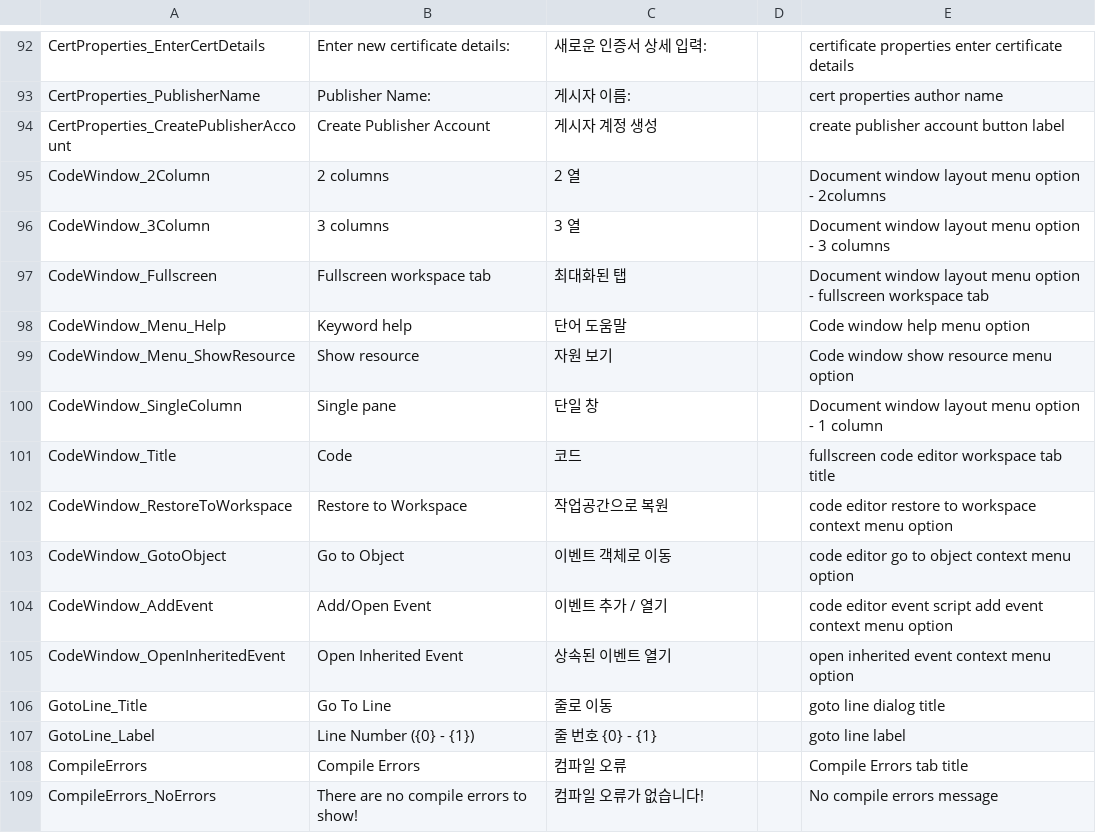
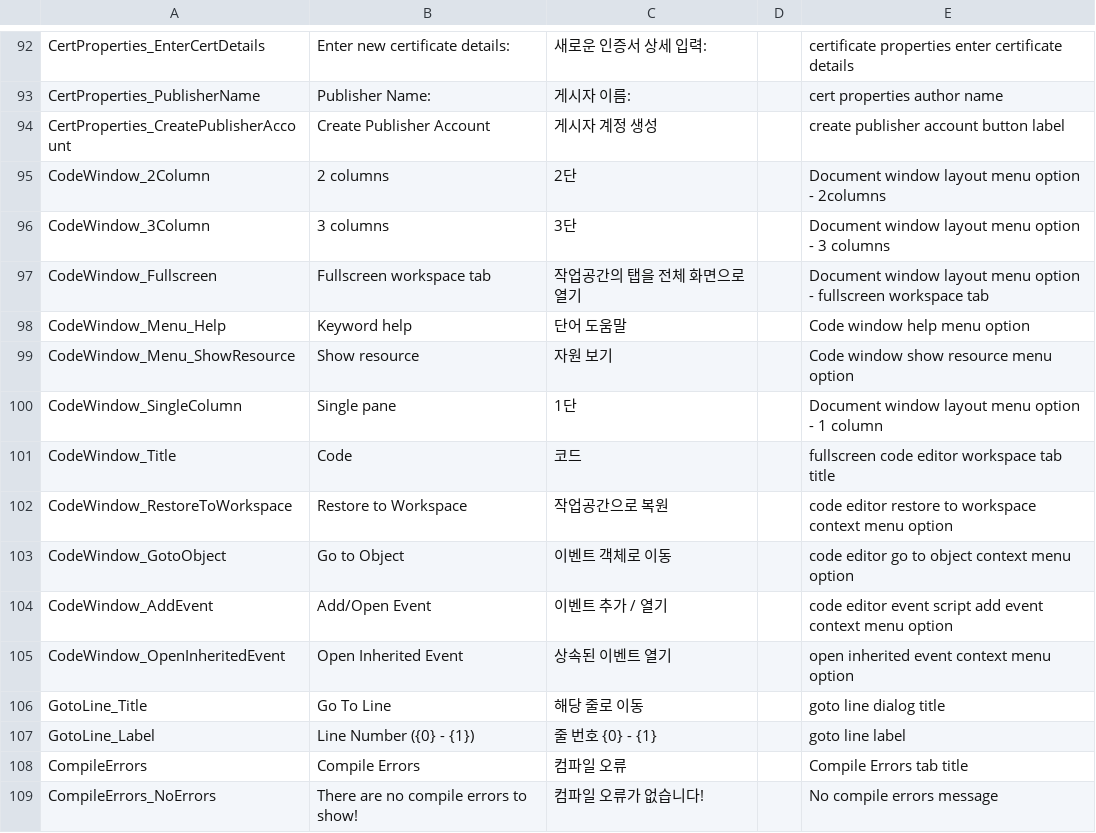
Before and after one commit to iconstudio/gms2-translation-korean, a CSV file: korean.csv, drawn as a sheet; only a part is shown, gaps mark what is left out.

Commit message:
번역어 수정
Signed-off-by: iconstudio <yoyofa2@hotmail.com>

```diff
--- a/korean.csv
+++ b/korean.csv
@@ -94,8 +94,8 @@ CertProperties_PublisherName,Publisher Name:,게시자 이름: ,,cert properties
 CertProperties_CreatePublisherAccount,Create Publisher Account,게시자 계정 생성,,create publisher account button label
-CodeWindow_2Column,2 columns,2 열,,Document window layout menu option - 2columns
-CodeWindow_3Column,3 columns,3 열,,Document window layout menu option - 3 columns
-CodeWindow_Fullscreen,Fullscreen workspace tab,최대화된 탭,,Document window layout menu option - fullscreen workspace tab
+CodeWindow_2Column,2 columns,2단,,Document window layout menu option - 2columns
+CodeWindow_3Column,3 columns,3단,,Document window layout menu option - 3 columns
+CodeWindow_Fullscreen,Fullscreen workspace tab,작업공간의 탭을 전체 화면으로 열기,,Document window layout menu option - fullscreen workspace tab
 CodeWindow_Menu_Help,Keyword help,단어 도움말,,Code window help menu option
 CodeWindow_Menu_ShowResource,Show resource,자원 보기,,Code window show resource menu option
-CodeWindow_SingleColumn,Single pane,단일 창,,Document window layout menu option - 1 column
+CodeWindow_SingleColumn,Single pane,1단,,Document window layout menu option - 1 column
 CodeWindow_Title,Code,코드,,fullscreen code editor workspace tab title
@@ -105,3 +105,3 @@ CodeWindow_AddEvent,Add/Open Event,이벤트 추가 / 열기,,code editor event
 CodeWindow_OpenInheritedEvent,Open Inherited Event,상속된 이벤트 열기,,open inherited event context menu option
-GotoLine_Title,Go To Line,줄로 이동,,goto line dialog title
+GotoLine_Title,Go To Line,해당 줄로 이동,,goto line dialog title
 GotoLine_Label,Line Number ({0} - {1}),줄 번호 {0} - {1},,goto line label
```
